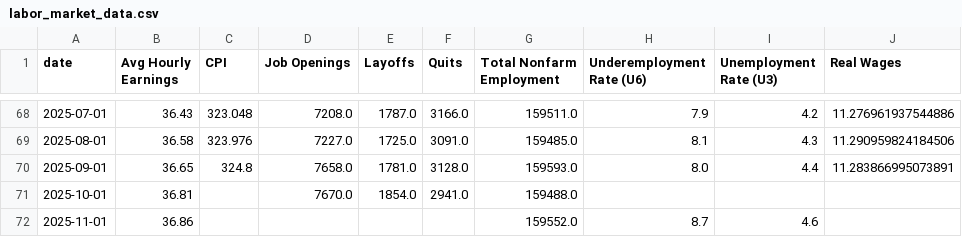
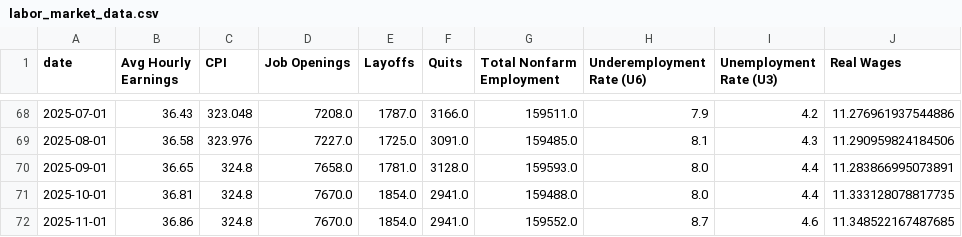
Before and after one commit to mrwizardmangit/ECON8320SemesterProject, a CSV file: labor_market_data.csv, drawn as a sheet; only a part is shown, gaps mark what is left out.

```diff
--- a/labor_market_data.csv
+++ b/labor_market_data.csv
@@ -70,3 +70,3 @@ date,Avg Hourly Earnings,CPI,Job Openings,Layoffs,Quits,Total Nonfarm Employment
 2025-09-01,36.65,324.8,7658.0,1781.0,3128.0,159593.0,8.0,4.4,11.283866995073891
-2025-10-01,36.81,,7670.0,1854.0,2941.0,159488.0,,,
-2025-11-01,36.86,,,,,159552.0,8.7,4.6,
+2025-10-01,36.81,324.8,7670.0,1854.0,2941.0,159488.0,8.0,4.4,11.333128078817735
+2025-11-01,36.86,324.8,7670.0,1854.0,2941.0,159552.0,8.7,4.6,11.348522167487685
```
